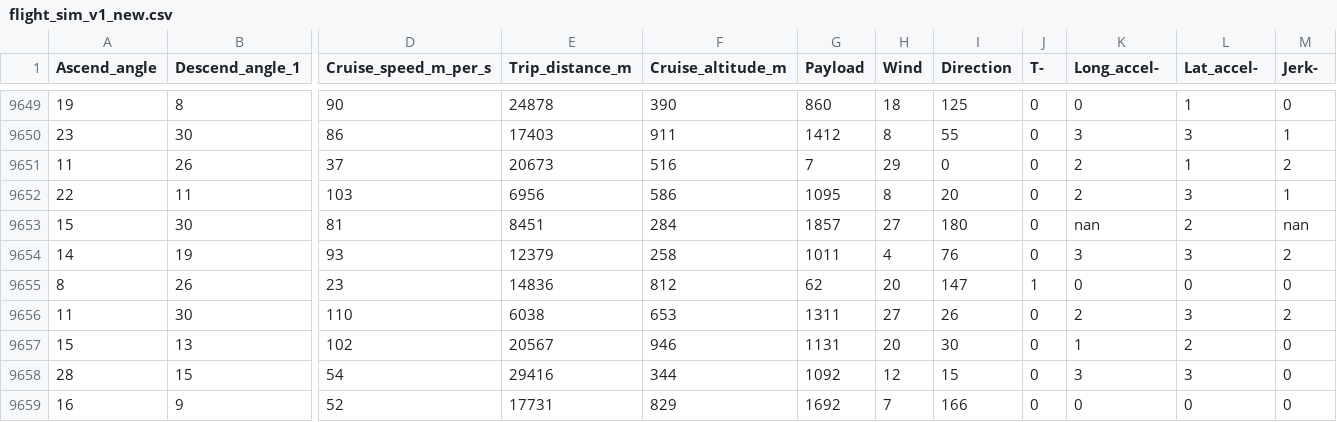
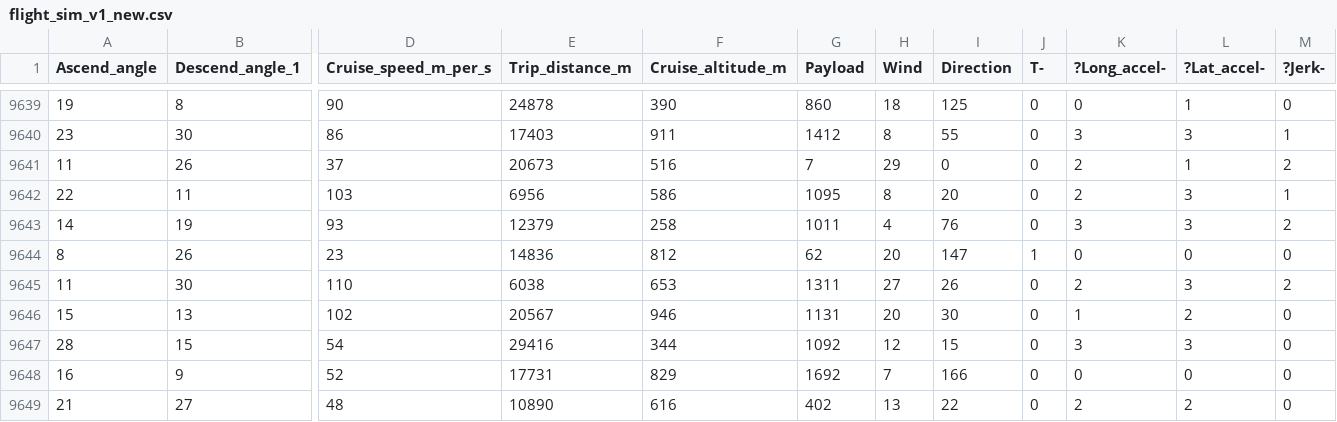
Before and after one commit to timm/espy, a CSV file: etc/data/flight_sim_v1_new.csv, drawn as a sheet; only a part is shown, gaps mark what is left out; the shorter side is filled out with more unchanged rows; rows hold the shown columns only; the diff covers the shown part only; the diff names each change by its address in the sheet, - before the commit and + after, or states it on an @@ line.

```diff
--- a/etc/data/flight_sim_v1_new.csv
+++ b/etc/data/flight_sim_v1_new.csv
-K1: Long_accel-
+K1: ?Long_accel-
-L1: Lat_accel-
+L1: ?Lat_accel-
-M1: Jerk-
+M1: ?Jerk-
-row 9653: 15 | 30 | 81 | 8451 | 284 | 1857 | 27 | 180 | 0 | nan | 2 | nan
```
Also changed, not shown: 10 removed rows elsewhere in this file, 3 other files.
